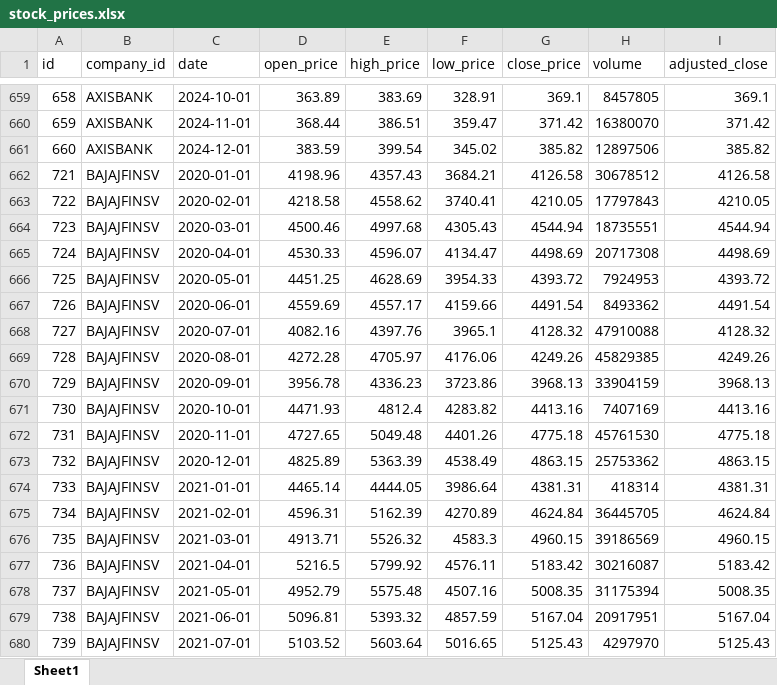
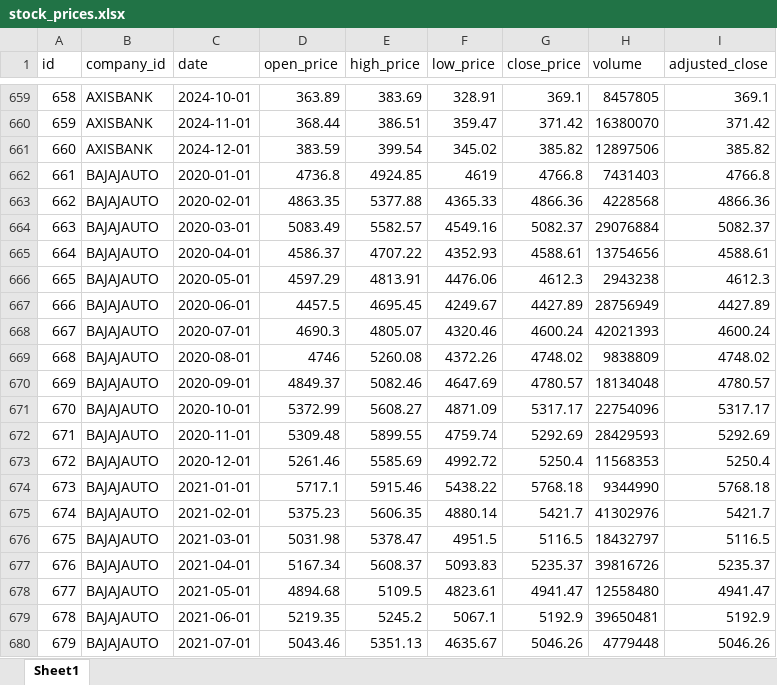
Before and after one commit to tulasi-valiveti/N100-FINANCIAL-INTELLIGENCE-PLATFORM, an Excel workbook: data/processed/stock_prices.xlsx, sheet Sheet1, drawn as a sheet; only a part is shown, gaps mark what is left out; the shorter side is filled out with more unchanged rows; values as stored, in another font and other column widths than the file's, no borders; the diff covers the shown part only; the diff names each change by its address in the sheet, - before the commit and + after, or states it on an @@ line.

```diff
--- a/data/processed/stock_prices.xlsx (sheet Sheet1)
+++ b/data/processed/stock_prices.xlsx (sheet Sheet1)
+row 662: 661 | BAJAJAUTO | 2020-01-01 | 4736.8 | 4924.85 | 4619 | 4766.8 | 7431403 | 4766.8
+row 663: 662 | BAJAJAUTO | 2020-02-01 | 4863.35 | 5377.88 | 4365.33 | 4866.36 | 4228568 | 4866.36
+row 664: 663 | BAJAJAUTO | 2020-03-01 | 5083.49 | 5582.57 | 4549.16 | 5082.37 | 29076884 | 5082.37
+row 665: 664 | BAJAJAUTO | 2020-04-01 | 4586.37 | 4707.22 | 4352.93 | 4588.61 | 13754656 | 4588.61
+row 666: 665 | BAJAJAUTO | 2020-05-01 | 4597.29 | 4813.91 | 4476.06 | 4612.3 | 2943238 | 4612.3
+row 667: 666 | BAJAJAUTO | 2020-06-01 | 4457.5 | 4695.45 | 4249.67 | 4427.89 | 28756949 | 4427.89
+row 668: 667 | BAJAJAUTO | 2020-07-01 | 4690.3 | 4805.07 | 4320.46 | 4600.24 | 42021393 | 4600.24
+row 669: 668 | BAJAJAUTO | 2020-08-01 | 4746 | 5260.08 | 4372.26 | 4748.02 | 9838809 | 4748.02
+row 670: 669 | BAJAJAUTO | 2020-09-01 | 4849.37 | 5082.46 | 4647.69 | 4780.57 | 18134048 | 4780.57
+row 671: 670 | BAJAJAUTO | 2020-10-01 | 5372.99 | 5608.27 | 4871.09 | 5317.17 | 22754096 | 5317.17
+row 672: 671 | BAJAJAUTO | 2020-11-01 | 5309.48 | 5899.55 | 4759.74 | 5292.69 | 28429593 | 5292.69
+row 673: 672 | BAJAJAUTO | 2020-12-01 | 5261.46 | 5585.69 | 4992.72 | 5250.4 | 11568353 | 5250.4
+row 674: 673 | BAJAJAUTO | 2021-01-01 | 5717.1 | 5915.46 | 5438.22 | 5768.18 | 9344990 | 5768.18
+row 675: 674 | BAJAJAUTO | 2021-02-01 | 5375.23 | 5606.35 | 4880.14 | 5421.7 | 41302976 | 5421.7
+row 676: 675 | BAJAJAUTO | 2021-03-01 | 5031.98 | 5378.47 | 4951.5 | 5116.5 | 18432797 | 5116.5
+row 677: 676 | BAJAJAUTO | 2021-04-01 | 5167.34 | 5608.37 | 5093.83 | 5235.37 | 39816726 | 5235.37
+row 678: 677 | BAJAJAUTO | 2021-05-01 | 4894.68 | 5109.5 | 4823.61 | 4941.47 | 12558480 | 4941.47
+row 679: 678 | BAJAJAUTO | 2021-06-01 | 5219.35 | 5245.2 | 5067.1 | 5192.9 | 39650481 | 5192.9
+row 680: 679 | BAJAJAUTO | 2021-07-01 | 5043.46 | 5351.13 | 4635.67 | 5046.26 | 4779448 | 5046.26
```
Also changed, not shown: 41 added rows elsewhere in this sheet, data/processed/balancesheet.xlsx, data/processed/cashflow.xlsx, 22 other files.
